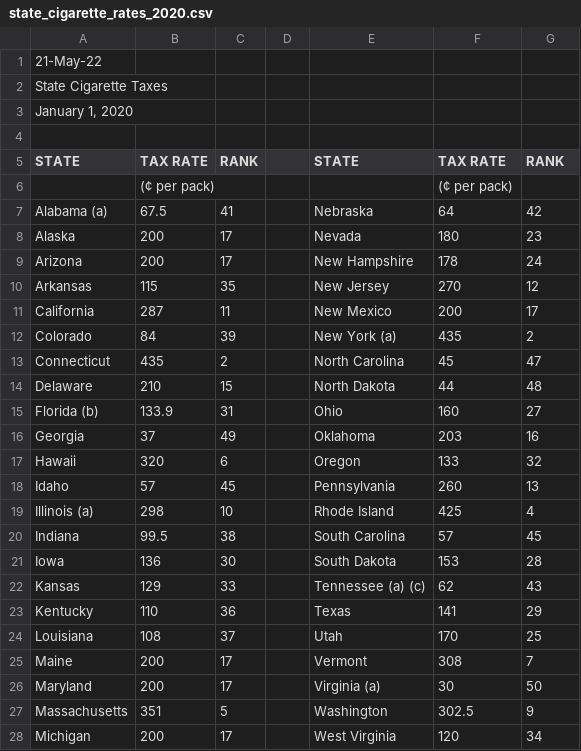
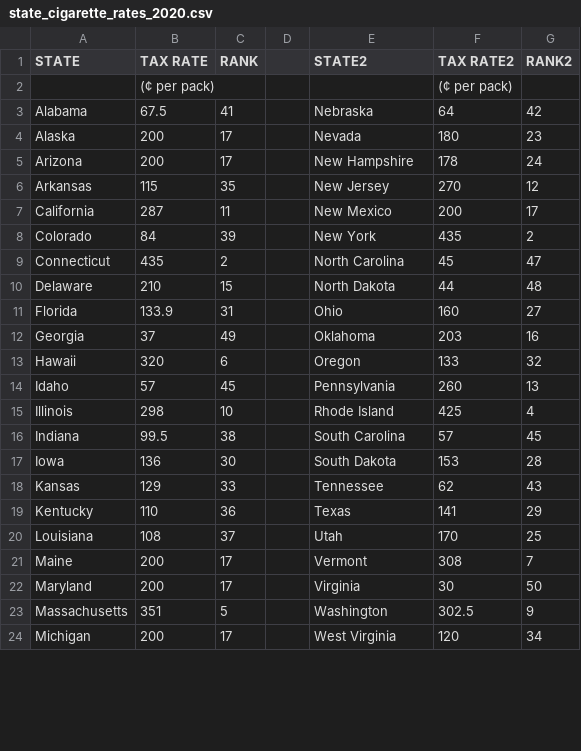
Before and after one commit to wesleytchen/ml-econ-final, a CSV file: data/state_cigarette_rates_2020.csv, drawn as a sheet; only a part is shown; the diff covers the shown part only.

```diff
--- a/data/state_cigarette_rates_2020.csv
+++ b/data/state_cigarette_rates_2020.csv
@@ -1,7 +1,3 @@
-21-May-22,,,,,,,,
-State Cigarette Taxes,,,,,,,,
-"January 1, 2020",,,,,,,,
-,,,,,,,,
-STATE,TAX RATE,RANK,,STATE,TAX RATE,RANK,,
+STATE,TAX RATE,RANK,,STATE2,TAX RATE2,RANK2,,
 ,(¢ per pack),,,,(¢ per pack),,,
-Alabama (a)         ,67.5,41,,Nebraska  ,64,42,,
+Alabama,67.5,41,,Nebraska,64,42,,
@@ -12 +8 @@ California          ,287,11,,New Mexico          ,200,17,,
-Colorado ,84,39,,New York (a),435,2,,
+Colorado,84,39,,New York,435,2,,
@@ -15 +11 @@ Delaware,210,15,,North Dakota        ,44,48,,
-Florida (b)        ,133.9,31,,Ohio                ,160,27,,
+Florida,133.9,31,,Ohio,160,27,,
@@ -19 +15 @@ Idaho               ,57,45,,Pennsylvania,260,13,,
-Illinois (a)        ,298,10,,Rhode Island        ,425,4,,
+Illinois,298,10,,Rhode Island,425,4,,
@@ -22 +18 @@ Iowa                ,136,30,,South Dakota        ,153,28,,
-Kansas,129,33,,Tennessee (a) (c),62,43,,
+Kansas,129,33,,Tennessee,62,43,,
@@ -26 +22 @@ Maine         ,200,17,,Vermont             ,308,7,,
-Maryland            ,200,17,,Virginia (a),30,50,,
+Maryland,200,17,,Virginia,30,50,,
```
Also changed, not shown: 7 removed rows and 3 edited cells elsewhere in this file, data/state_cigarette_rates_2017.csv, data/state_cigarette_rates_2018.csv, 5 other files.
